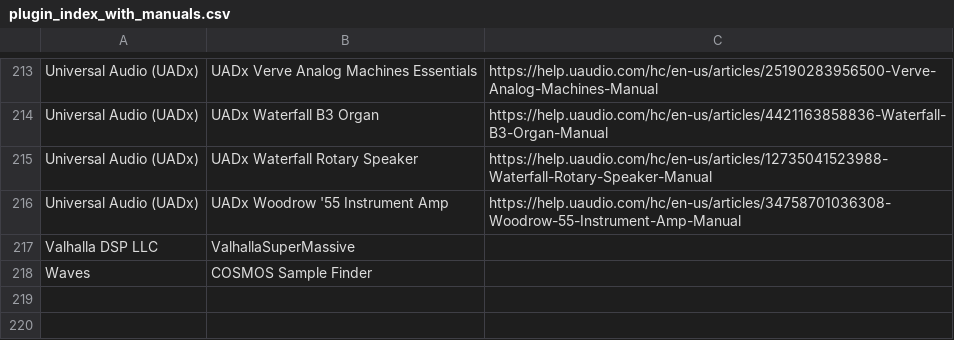
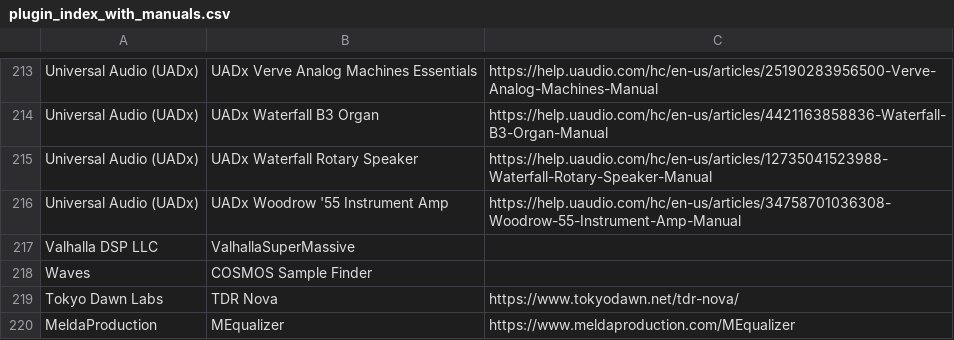
Before and after one commit to mtremoulet/GuitarSkills, a CSV file: tone-advisor/plugin_index_with_manuals.csv, drawn as a sheet; only a part is shown, gaps mark what is left out.

```diff
--- a/tone-advisor/plugin_index_with_manuals.csv
+++ b/tone-advisor/plugin_index_with_manuals.csv
@@ -218 +218,3 @@ Valhalla DSP LLC,ValhallaSuperMassive,
 Waves,COSMOS Sample Finder,
+Tokyo Dawn Labs,TDR Nova,https://www.tokyodawn.net/tdr-nova/
+MeldaProduction,MEqualizer,https://www.meldaproduction.com/MEqualizer
```
Also changed, not shown: 26 other files.
